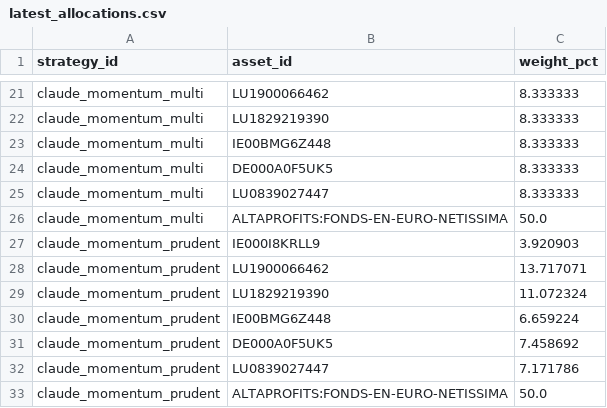
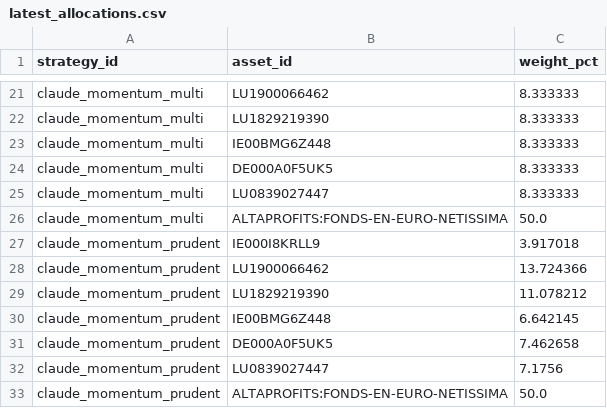
Before and after one commit to OPCooaching/assurance-vie-data, a CSV file: data/claude/latest_allocations.csv, drawn as a sheet; only a part is shown, gaps mark what is left out.

```diff
--- a/data/claude/latest_allocations.csv
+++ b/data/claude/latest_allocations.csv
@@ -26,8 +26,8 @@ claude_momentum_multi,LU0839027447,8.333333
 claude_momentum_multi,ALTAPROFITS:FONDS-EN-EURO-NETISSIMA,50.0
-claude_momentum_prudent,IE000I8KRLL9,3.920903
-claude_momentum_prudent,LU1900066462,13.717071
-claude_momentum_prudent,LU1829219390,11.072324
-claude_momentum_prudent,IE00BMG6Z448,6.659224
-claude_momentum_prudent,DE000A0F5UK5,7.458692
-claude_momentum_prudent,LU0839027447,7.171786
+claude_momentum_prudent,IE000I8KRLL9,3.917018
+claude_momentum_prudent,LU1900066462,13.724366
+claude_momentum_prudent,LU1829219390,11.078212
+claude_momentum_prudent,IE00BMG6Z448,6.642145
+claude_momentum_prudent,DE000A0F5UK5,7.462658
+claude_momentum_prudent,LU0839027447,7.1756
 claude_momentum_prudent,ALTAPROFITS:FONDS-EN-EURO-NETISSIMA,50.0
```
Also changed, not shown: data/benchmarks/bernard_origin.csv, data/chatgpt/performance.csv, 10 other files.
